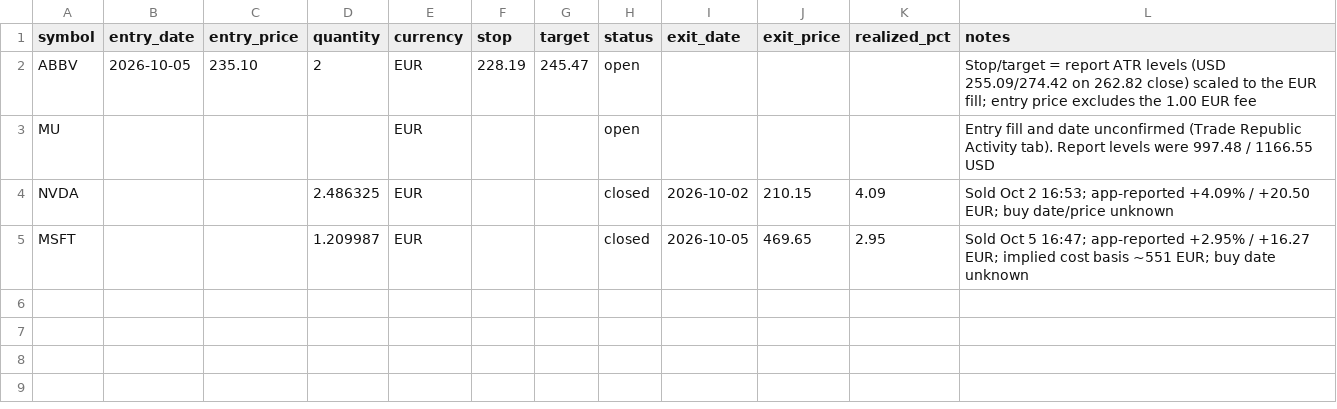
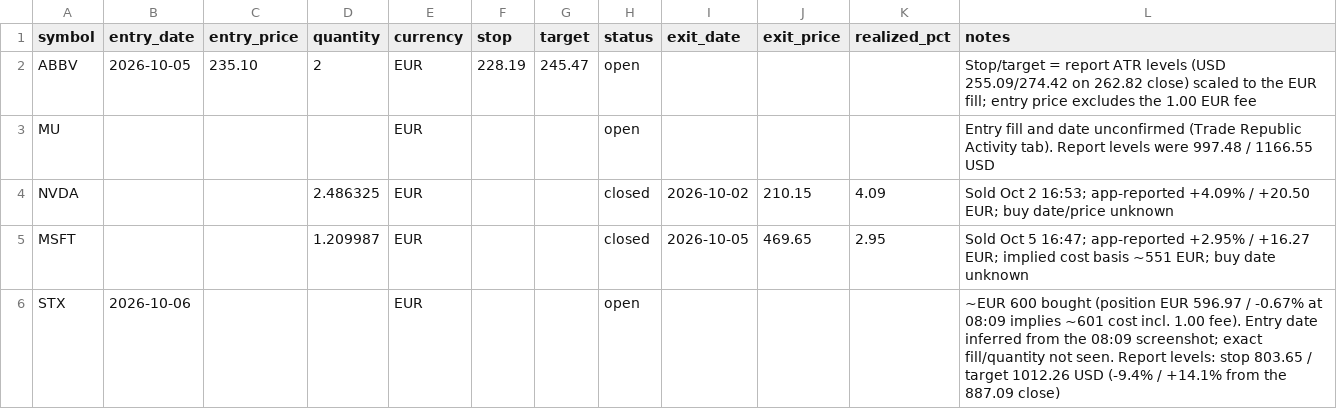
Before and after one commit to kadrisaf/kadrisaf, a CSV file: track_record/real_trades.csv, drawn as a sheet.

```diff
--- a/track_record/real_trades.csv
+++ b/track_record/real_trades.csv
@@ -5 +5,2 @@ NVDA,,,2.486325,EUR,,,closed,2026-10-02,210.15,4.09,"Sold Oct 2 16:53; app-repor
 MSFT,,,1.209987,EUR,,,closed,2026-10-05,469.65,2.95,"Sold Oct 5 16:47; app-reported +2.95% / +16.27 EUR; implied cost basis ~551 EUR; buy date unknown"
+STX,2026-10-06,,,EUR,,,open,,,,"~EUR 600 bought (position EUR 596.97 / -0.67% at 08:09 implies ~601 cost incl. 1.00 fee). Entry date inferred from the 08:09 screenshot; exact fill/quantity not seen. Report levels: stop 803.65 / target 1012.26 USD (-9.4% / +14.1% from the 887.09 close)"
```
Also changed, not shown: 1 other file.
